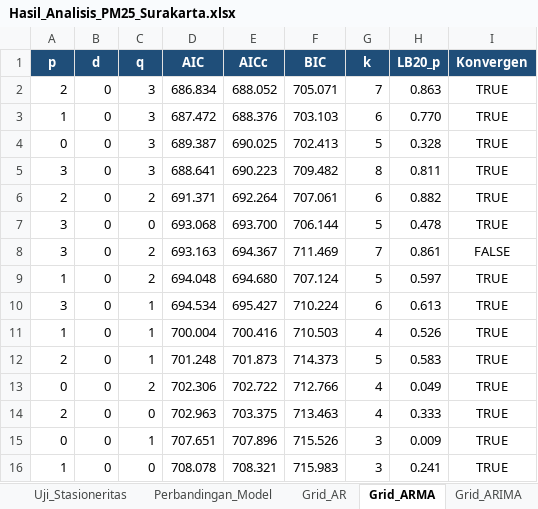
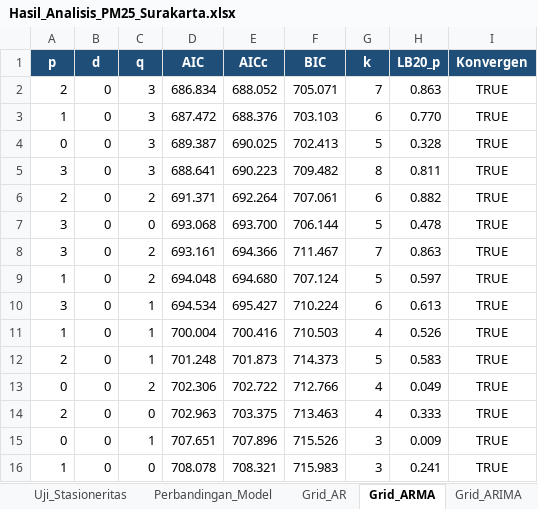
Before and after one commit to trishagarniss/adt-project, an Excel workbook: outputs/Hasil_Analisis_PM25_Surakarta.xlsx, sheet Grid_ARMA, drawn as a sheet; values as stored, in another font and other column widths than the file's, no borders; the diff names each change by its address in the sheet, - before the commit and + after, or states it on an @@ line.

```diff
--- a/outputs/Hasil_Analisis_PM25_Surakarta.xlsx (sheet Grid_ARMA)
+++ b/outputs/Hasil_Analisis_PM25_Surakarta.xlsx (sheet Grid_ARMA)
-D8 (AIC): 693.163
+D8 (AIC): 693.161
-E8 (AICc): 694.367
+E8 (AICc): 694.366
-F8 (BIC): 711.469
+F8 (BIC): 711.467
-H8 (LB20_p): 0.861
+H8 (LB20_p): 0.863
-I8 (Konvergen): FALSE
+I8 (Konvergen): TRUE
```
Also changed, not shown: sheet Perbandingan_Model, sheet Parameter_ES, sheet Uji_DM, 34 other files.
